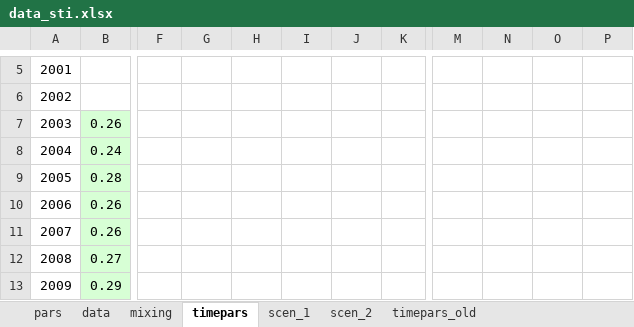
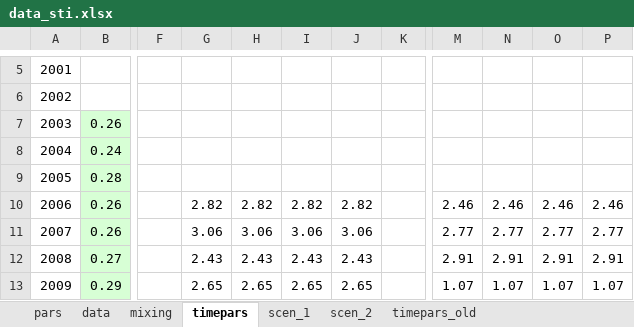
Before and after one commit to nickidge/STI-HIV-coinfection, an Excel workbook: data_sti.xlsx, sheet timepars, drawn as a sheet; only a part is shown, gaps mark what is left out; values as stored, in another font and other column widths than the file's, no borders; the diff covers the shown part only; the diff names each change by its address in the sheet, - before the commit and + after, or states it on an @@ line.

```diff
--- a/data_sti.xlsx (sheet timepars)
+++ b/data_sti.xlsx (sheet timepars)
-G10: (empty)
+G10: 2.82
-H10: (empty)
+H10: 2.82
-I10: (empty)
+I10: 2.82
-J10: (empty)
+J10: 2.82
-M10: (empty)
+M10: 2.46
-N10: (empty)
+N10: 2.46
-O10: (empty)
+O10: 2.46
-P10: (empty)
+P10: 2.46
-G11: (empty)
+G11: 3.06
-H11: (empty)
+H11: 3.06
-I11: (empty)
+I11: 3.06
-J11: (empty)
+J11: 3.06
-M11: (empty)
+M11: 2.77
-N11: (empty)
+N11: 2.77
-O11: (empty)
+O11: 2.77
-P11: (empty)
+P11: 2.77
-G12: (empty)
+G12: 2.43
-H12: (empty)
+H12: 2.43
-I12: (empty)
+I12: 2.43
-J12: (empty)
+J12: 2.43
-M12: (empty)
+M12: 2.91
-N12: (empty)
+N12: 2.91
-O12: (empty)
+O12: 2.91
-P12: (empty)
+P12: 2.91
-G13: (empty)
+G13: 2.65
-H13: (empty)
+H13: 2.65
-I13: (empty)
+I13: 2.65
-J13: (empty)
+J13: 2.65
-M13: (empty)
+M13: 1.07
-N13: (empty)
+N13: 1.07
-O13: (empty)
+O13: 1.07
-P13: (empty)
+P13: 1.07
```
Also changed, not shown: 25 edited cells elsewhere in this sheet, sheet data, sheet scen_2.
